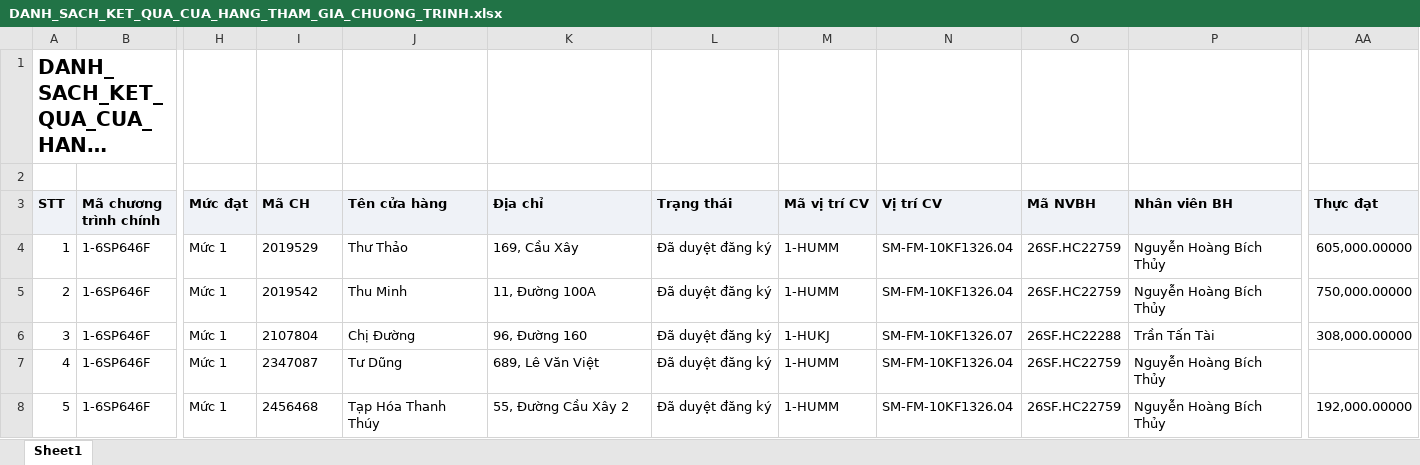
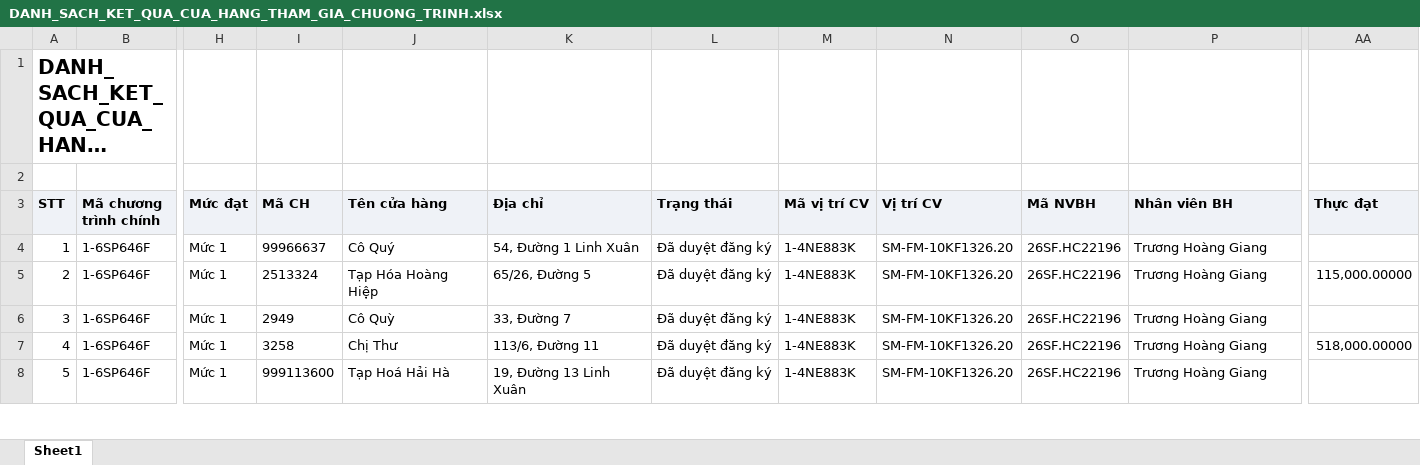
Before and after one commit to tantt2026-test/Test, an Excel workbook: data/Thang11/DANH_SACH_KET_QUA_CUA_HANG_THAM_GIA_CHUONG_TRINH.xlsx, sheet Sheet1, drawn as a sheet; only a part is shown, gaps mark what is left out; long unchanged cells end in …; values as stored, in another font and other column widths than the file's, no borders; the diff covers the shown part only; the diff names each change by its address in the sheet, - before the commit and + after, or states it on an @@ line.

```diff
--- a/data/Thang11/DANH_SACH_KET_QUA_CUA_HANG_THAM_GIA_CHUONG_TRINH.xlsx (sheet Sheet1)
+++ b/data/Thang11/DANH_SACH_KET_QUA_CUA_HANG_THAM_GIA_CHUONG_TRINH.xlsx (sheet Sheet1)
-I4 (Mã CH): 2019529
+I4 (Mã CH): 99966637
-J4 (Tên cửa hàng): Thư Thảo
+J4 (Tên cửa hàng): Cô Quý
-K4 (Địa chỉ): 169, Cầu Xây
+K4 (Địa chỉ): 54, Đường 1 Linh Xuân
-M4:M5 (Mã vị trí CV): 1-HUMM
+M4:M5 (Mã vị trí CV): 1-4NE883K
-N4:N5 (Vị trí CV): SM-FM-10KF1326.04
+N4:N5 (Vị trí CV): SM-FM-10KF1326.20
-O4:O5 (Mã NVBH): 26SF.HC22759
+O4:O5 (Mã NVBH): 26SF.HC22196
-P4:P5 (Nhân viên BH): Nguyễn Hoàng Bích Thủy
+P4:P5 (Nhân viên BH): Trương Hoàng Giang
-AA4 (Thực đạt): 605,000.00000
+AA4 (Thực đạt): (empty)
-I5 (Mã CH): 2019542
+I5 (Mã CH): 2513324
-J5 (Tên cửa hàng): Thu Minh
+J5 (Tên cửa hàng): Tạp Hóa Hoàng Hiệp
-K5 (Địa chỉ): 11, Đường 100A
+K5 (Địa chỉ): 65/26, Đường 5
-AA5 (Thực đạt): 750,000.00000
+AA5 (Thực đạt): 115,000.00000
-I6 (Mã CH): 2107804
+I6 (Mã CH): 2949
-J6 (Tên cửa hàng): Chị Đường
+J6 (Tên cửa hàng): Cô Quỳ
-K6 (Địa chỉ): 96, Đường 160
+K6 (Địa chỉ): 33, Đường 7
-M6 (Mã vị trí CV): 1-HUKJ
+M6 (Mã vị trí CV): 1-4NE883K
-N6 (Vị trí CV): SM-FM-10KF1326.07
+N6 (Vị trí CV): SM-FM-10KF1326.20
-O6 (Mã NVBH): 26SF.HC22288
+O6 (Mã NVBH): 26SF.HC22196
-P6 (Nhân viên BH): Trần Tấn Tài
+P6 (Nhân viên BH): Trương Hoàng Giang
-AA6 (Thực đạt): 308,000.00000
+AA6 (Thực đạt): (empty)
-I7 (Mã CH): 2347087
+I7 (Mã CH): 3258
-J7 (Tên cửa hàng): Tư Dũng
+J7 (Tên cửa hàng): Chị Thư
-K7 (Địa chỉ): 689, Lê Văn Việt
+K7 (Địa chỉ): 113/6, Đường 11
-M7:M8 (Mã vị trí CV): 1-HUMM
+M7:M8 (Mã vị trí CV): 1-4NE883K
-N7:N8 (Vị trí CV): SM-FM-10KF1326.04
+N7:N8 (Vị trí CV): SM-FM-10KF1326.20
-O7:O8 (Mã NVBH): 26SF.HC22759
+O7:O8 (Mã NVBH): 26SF.HC22196
-P7:P8 (Nhân viên BH): Nguyễn Hoàng Bích Thủy
+P7:P8 (Nhân viên BH): Trương Hoàng Giang
-AA7 (Thực đạt): (empty)
+AA7 (Thực đạt): 518,000.00000
-I8 (Mã CH): 2456468
+I8 (Mã CH): 999113600
-J8 (Tên cửa hàng): Tạp Hóa Thanh Thúy
+J8 (Tên cửa hàng): Tạp Hoá Hải Hà
-K8 (Địa chỉ): 55, Đường Cầu Xây 2
+K8 (Địa chỉ): 19, Đường 13 Linh Xuân
-AA8 (Thực đạt): 192,000.00000
+AA8 (Thực đạt): (empty)
```
Also changed, not shown: 971 edited cells elsewhere in this sheet, data/Thang11/DanhSachLichViengTham.xlsx, data/Thang11/DanhSachXetBoHinhTrungBay.xlsx, 2 other files.
